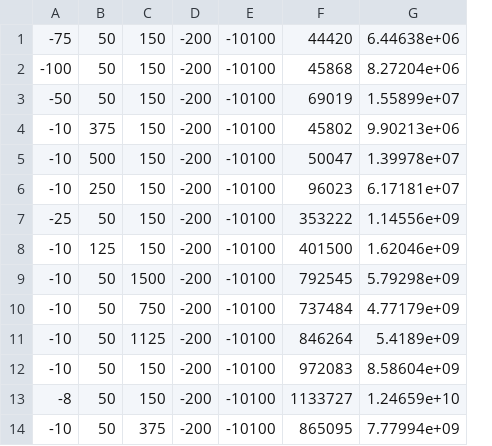
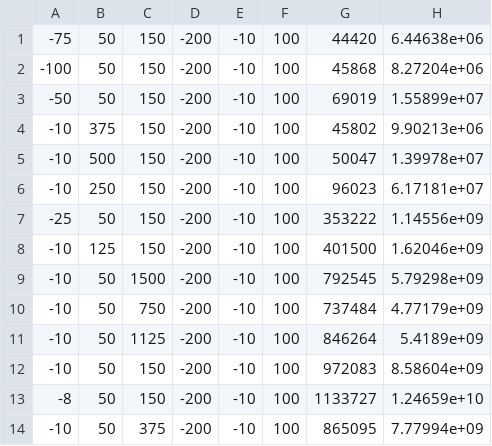
Before and after one commit to alexiooo/AI_Tetris, a CSV file: data/smart.csv, drawn as a sheet; only a part is shown; removed rows and columns are numbered as before the commit, all else as after; the diff names each change by its address in the sheet, - before the commit and + after, or states it on an @@ line.

Commit message:
smartbench result (n=100), with added FIXKNOP

```diff
--- a/data/smart.csv
+++ b/data/smart.csv
-column E, rows 1-14: all -10100
+column E, rows 1-14: all -10
+column F, rows 1-14: all 100
```
Also changed, not shown: 1 other file.
